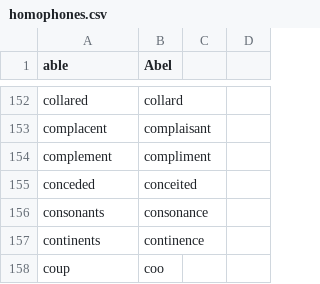
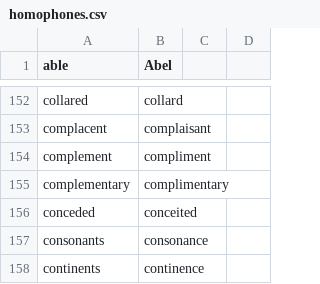
Before and after one commit to zmcgohan2/knausj_talon, a CSV file: code/homophones.csv, drawn as a sheet; only a part is shown, gaps mark what is left out; the shorter side is filled out with more unchanged rows.

Commit message:
Add a homophone.

```diff
--- a/code/homophones.csv
+++ b/code/homophones.csv
@@ -154,2 +154,3 @@ complacent,complaisant
 complement,compliment
+complementary,complimentary
 conceded,conceited
```
